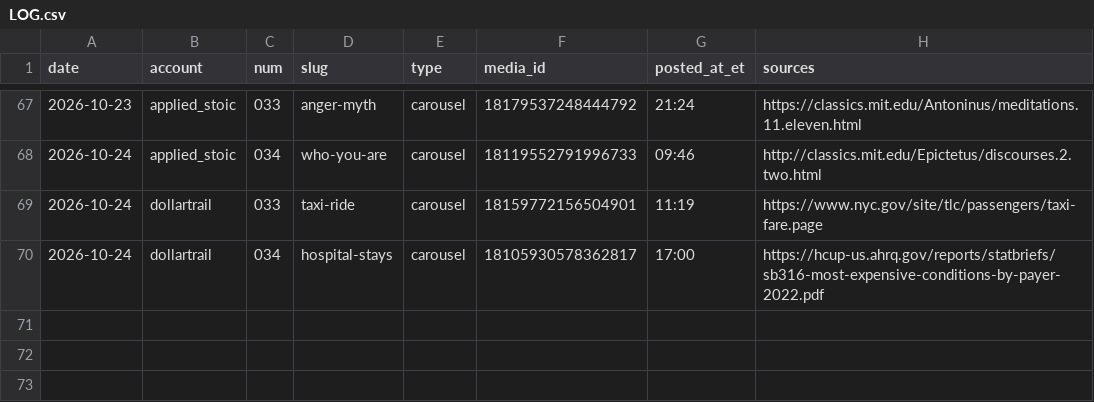
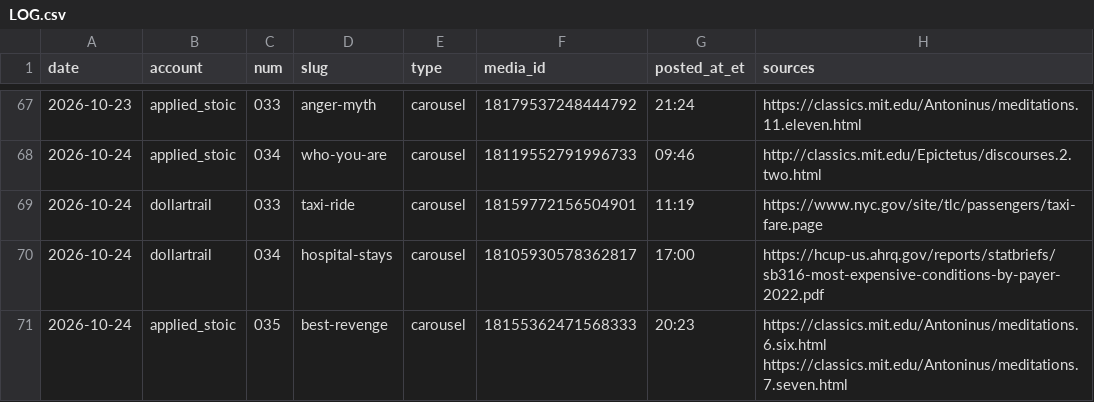
Before and after one commit to jimlastinger/ig-posts, a CSV file: LOG.csv, drawn as a sheet; only a part is shown, gaps mark what is left out; the diff names each change by its address in the sheet, - before the commit and + after, or states it on an @@ line.

```diff
--- a/LOG.csv
+++ b/LOG.csv
+row 71: 2026-10-24 | applied_stoic | 035 | best-revenge | carousel | 18155362471568333 | 20:23 | https://classics.mit.edu/Antoninus/meditations.6.six.html https://classics.mit.edu/Antoninus/meditations.7.seven.html
```
